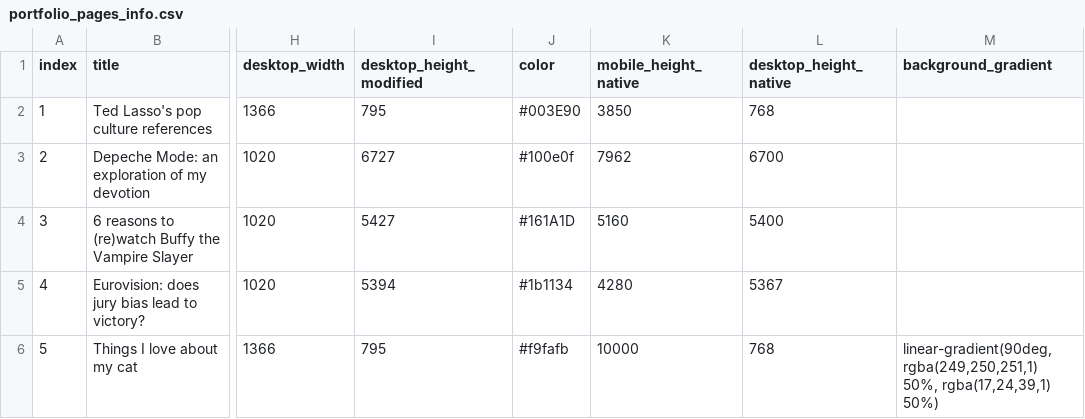
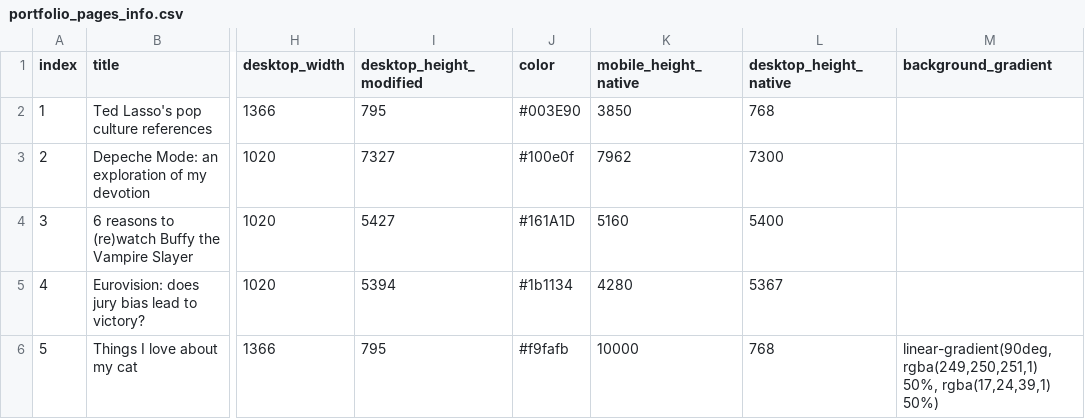
Before and after one commit to DameAnneSo/my_website_contents, a CSV file: src/data/portfolio_pages_info.csv, drawn as a sheet; only a part is shown, gaps mark what is left out; the diff names each change by its address in the sheet, - before the commit and + after, or states it on an @@ line.

Commit message:
changing height for DM dataviz

```diff
--- a/src/data/portfolio_pages_info.csv
+++ b/src/data/portfolio_pages_info.csv
-I3 (desktop_height_modified): 6727
+I3 (desktop_height_modified): 7327
-L3 (desktop_height_native): 6700
+L3 (desktop_height_native): 7300
```
Also changed, not shown: 48 other files.
